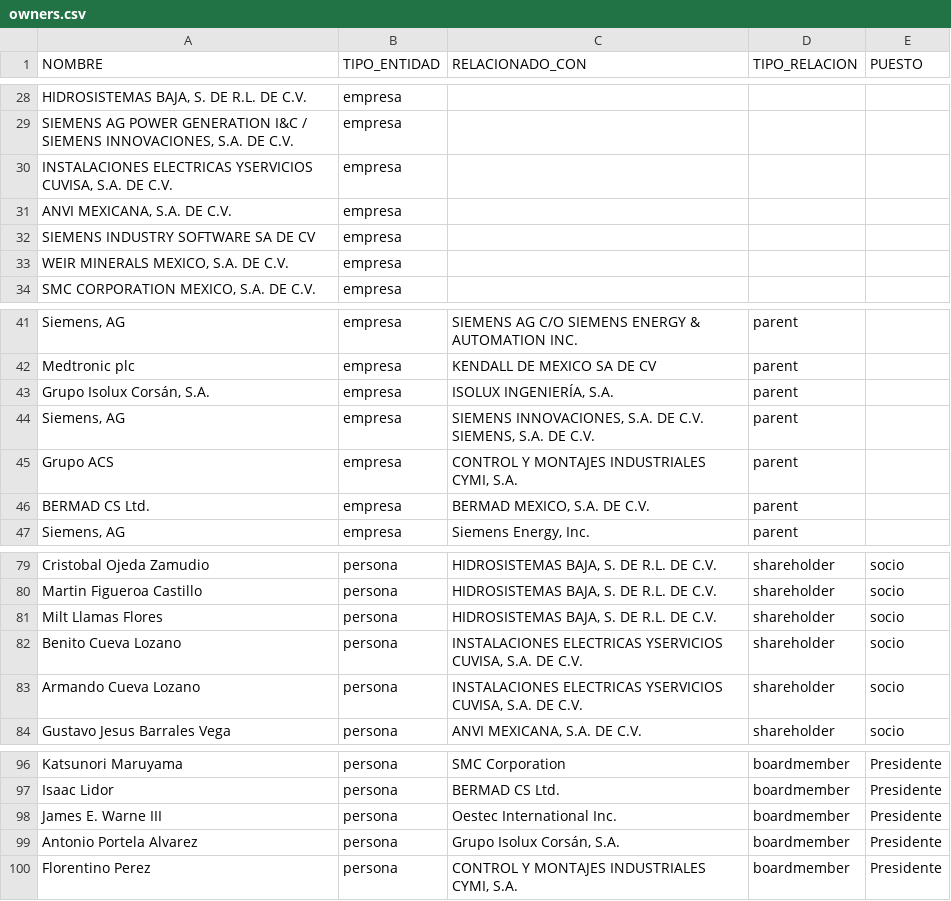
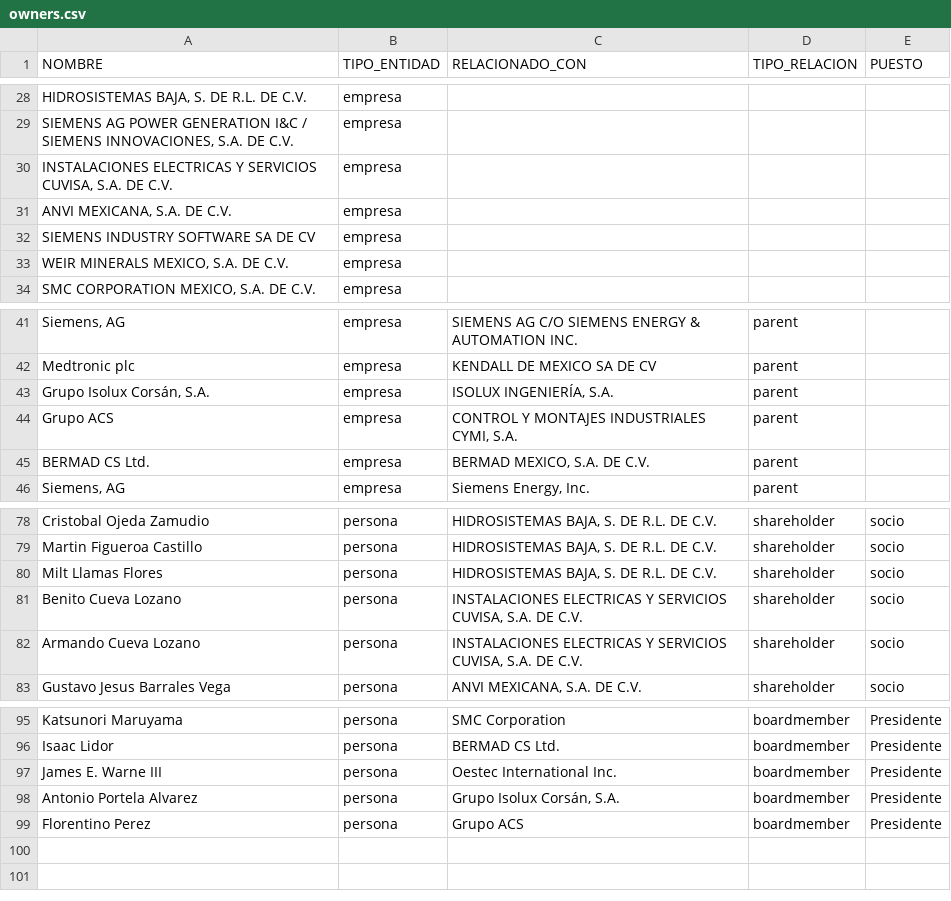
Before and after one commit to ProjectPODER/LaNuevaAmenazadeGrupoMexico, a CSV file: assets/data/owners.csv, drawn as a sheet; only a part is shown, gaps mark what is left out; removed rows and columns are numbered as before the commit, all else as after; the diff names each change by its address in the sheet, - before the commit and + after, or states it on an @@ line.

Commit message:
Add files via upload

```diff
--- a/assets/data/owners.csv
+++ b/assets/data/owners.csv
-A30 (NOMBRE): INSTALACIONES ELECTRICAS YSERVICIOS CUVISA, S.A.…
+A30 (NOMBRE): INSTALACIONES ELECTRICAS Y SERVICIOS CUVISA, S.A.…
-row 44: Siemens, AG | empresa | SIEMENS INNOVACIONES, S.A. DE C.V. SIEMENS, S.A. DE C.V. | parent
-C81:C82 (RELACIONADO_CON): INSTALACIONES ELECTRICAS YSERVICIOS CUVISA, S.A.…
+C81:C82 (RELACIONADO_CON): INSTALACIONES ELECTRICAS Y SERVICIOS CUVISA, S.A.…
-C99 (RELACIONADO_CON): CONTROL Y MONTAJES INDUSTRIALES CYMI, S.A.
+C99 (RELACIONADO_CON): Grupo ACS
```
